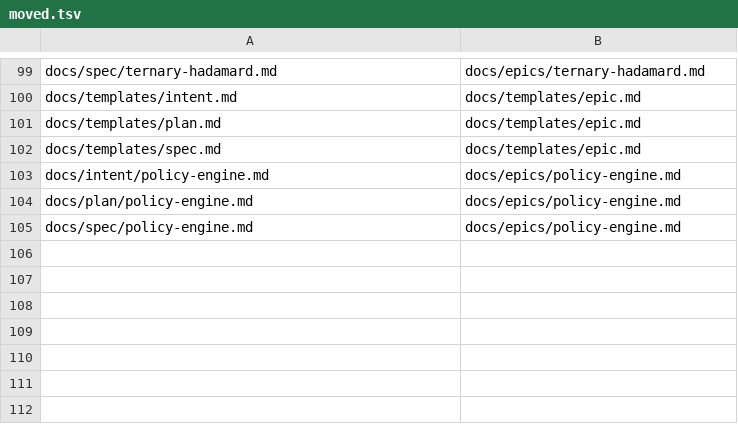
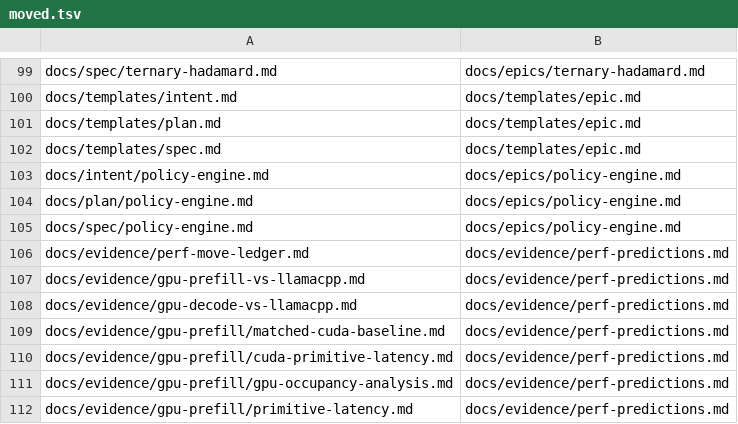
Before and after one commit to sanguinehost/apeiron, a TSV file: docs/moved.tsv, drawn as a sheet; only a part is shown, gaps mark what is left out; the diff names each change by its address in the sheet, - before the commit and + after, or states it on an @@ line.

Commit message:
docs: one performance record in perf-predictions § Current; complete the 443b2ebd removals with moved.tsv successors
The 7 GPU comparison receipts deleted in 443b2ebd now have moved.tsv successor rows into
docs/evidence/perf-predictions.md. The new § Current table is the only current performance record and
AGENTS §1 names it; docs/plan.md and docs/README.md point to it without restating a number.

Retired the stale CUDA-red reading: P4's historical outcome is marked superseded by P71, the epics and
failure-records point at § Current, and the CPU bench/decode receipts carry historical banners. Ledger
rows for the deleted receipts are removed and the two edited receipts' digests are refreshed.

Board: apeiron-docs-consolidate-C4VXIpMyNUFzOr7paAjM1k

```diff
--- a/docs/moved.tsv
+++ b/docs/moved.tsv
+row 106: docs/evidence/perf-move-ledger.md | docs/evidence/perf-predictions.md
+row 107: docs/evidence/gpu-prefill-vs-llamacpp.md | docs/evidence/perf-predictions.md
+row 108: docs/evidence/gpu-decode-vs-llamacpp.md | docs/evidence/perf-predictions.md
+row 109: docs/evidence/gpu-prefill/matched-cuda-baseline.md | docs/evidence/perf-predictions.md
+row 110: docs/evidence/gpu-prefill/cuda-primitive-latency.md | docs/evidence/perf-predictions.md
+row 111: docs/evidence/gpu-prefill/gpu-occupancy-analysis.md | docs/evidence/perf-predictions.md
+row 112: docs/evidence/gpu-prefill/primitive-latency.md | docs/evidence/perf-predictions.md
```
Also changed, not shown: 12 other files.
